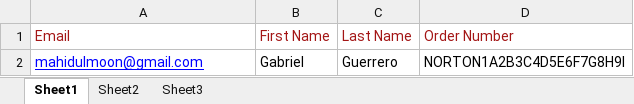
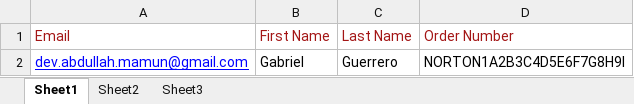
Before and after one commit to visionarytechsolution/Email_sending_api, an Excel workbook: pythonmailerv1.6/rcvr_mail_list.xlsx, sheet Sheet1, drawn as a sheet; values as stored, in another font and other column widths than the file's, no borders; the diff names each change by its address in the sheet, - before the commit and + after, or states it on an @@ line.

```diff
--- a/pythonmailerv1.6/rcvr_mail_list.xlsx (sheet Sheet1)
+++ b/pythonmailerv1.6/rcvr_mail_list.xlsx (sheet Sheet1)
-A2 (Email): mahidulmoon@gmail.com
+A2 (Email): dev.abdullah.mamun@gmail.com
```
Also changed, not shown: 3 other files.
